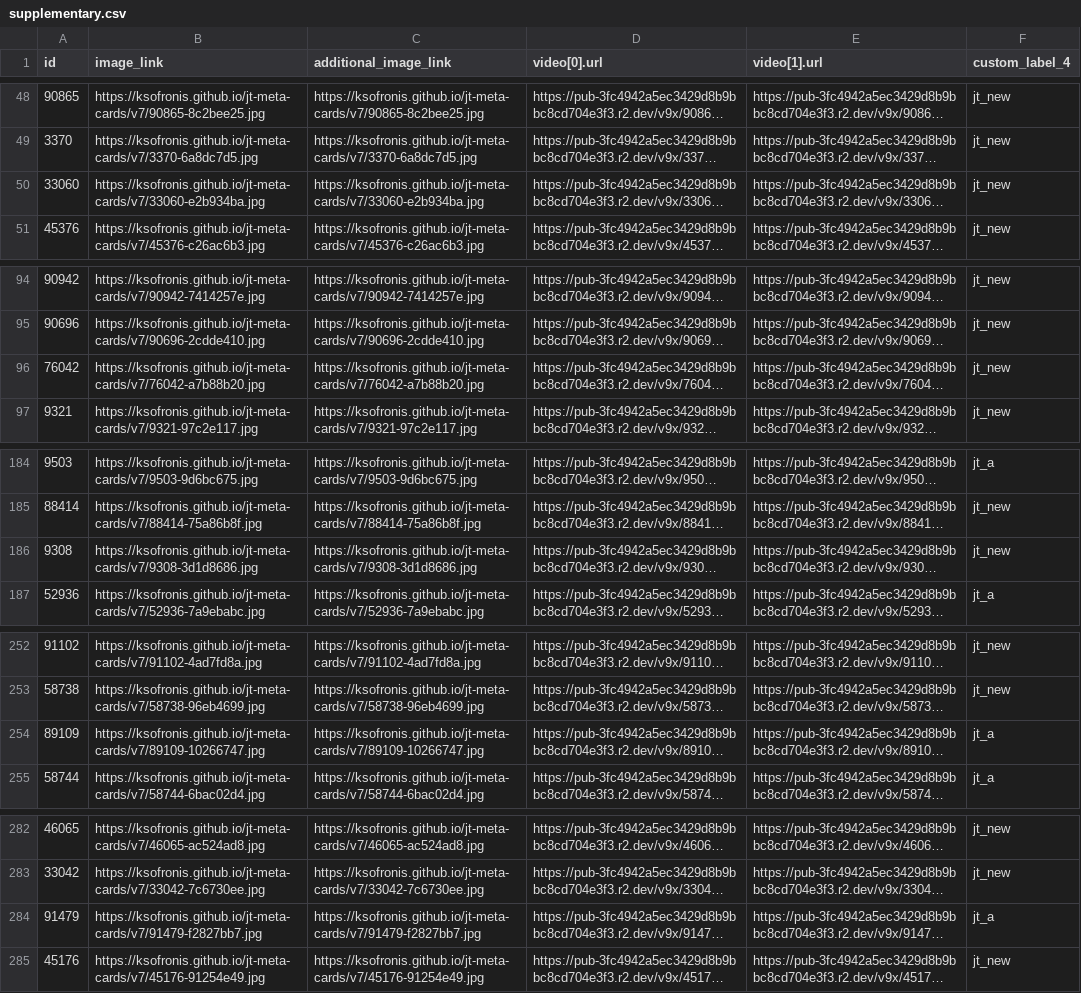
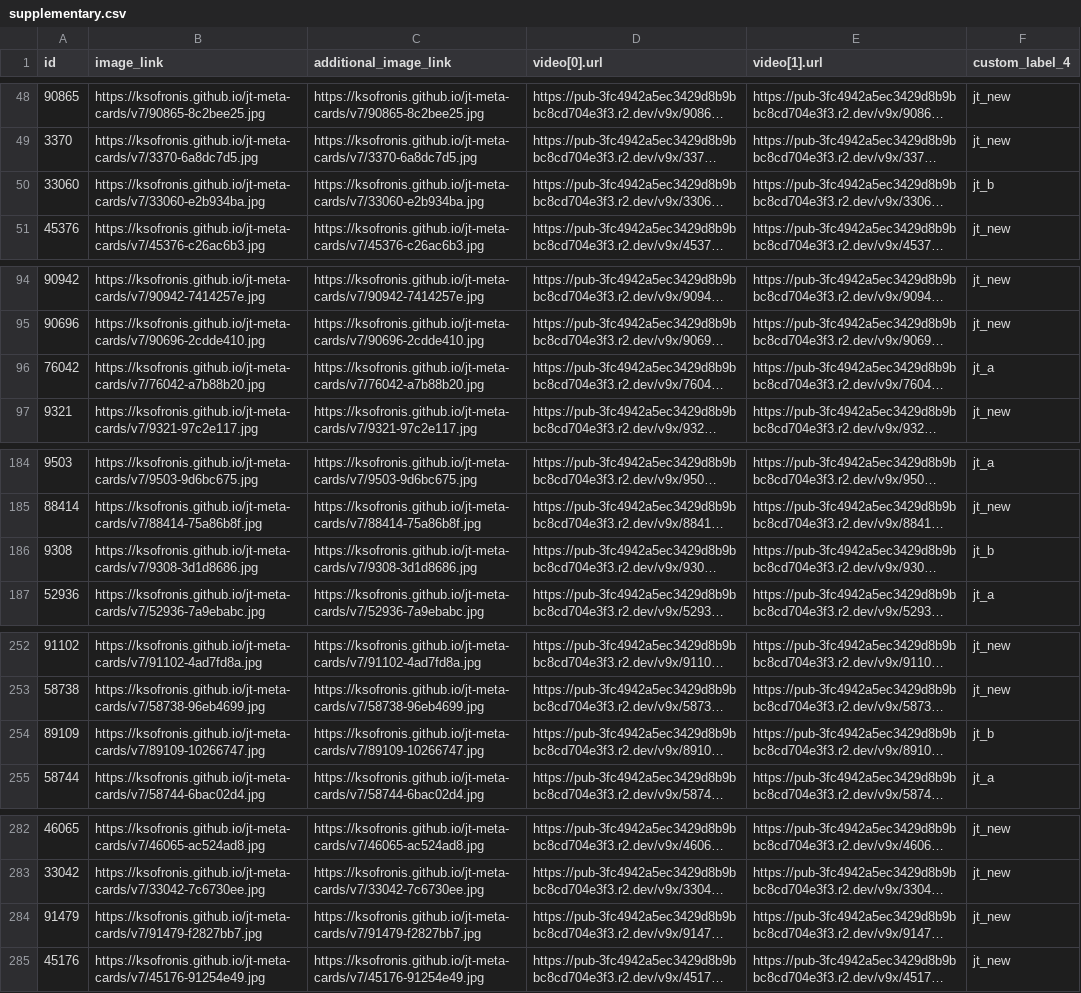
Before and after one commit to ksofronis/jt-meta-cards, a CSV file: feed/supplementary.csv, drawn as a sheet; only a part is shown, gaps mark what is left out; long unchanged cells end in …; the diff covers the shown part only; the diff names each change by its address in the sheet, - before the commit and + after, or states it on an @@ line.

```diff
--- a/feed/supplementary.csv
+++ b/feed/supplementary.csv
-F50 (custom_label_4): jt_new
+F50 (custom_label_4): jt_b
-F96 (custom_label_4): jt_new
+F96 (custom_label_4): jt_a
-F186 (custom_label_4): jt_new
+F186 (custom_label_4): jt_b
-F254 (custom_label_4): jt_a
+F254 (custom_label_4): jt_b
-F284 (custom_label_4): jt_a
+F284 (custom_label_4): jt_new
```
Also changed, not shown: 47 edited cells elsewhere in this file, 1 other file.
